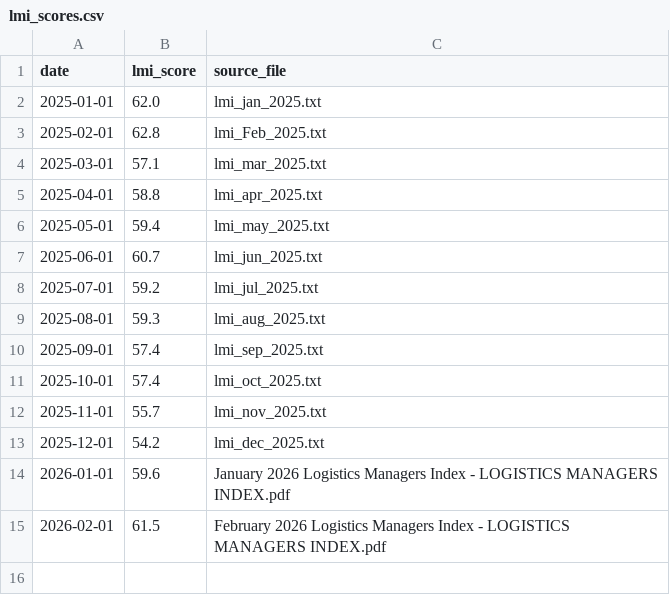
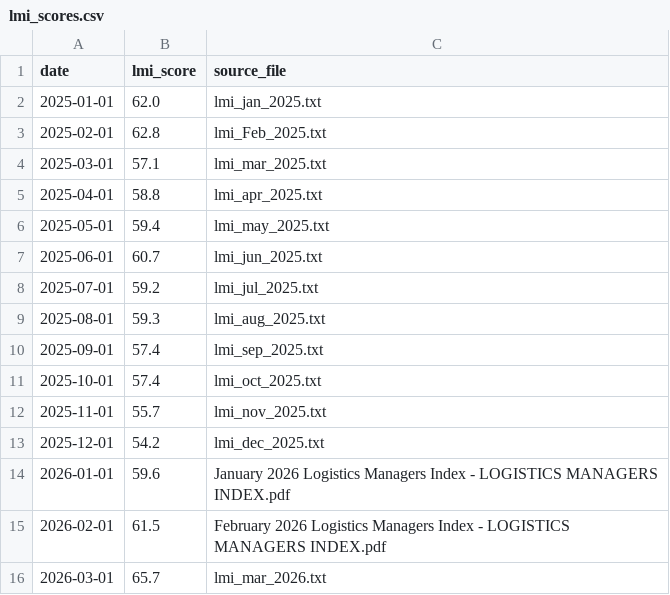
Before and after one commit to TW168/warship-v2, a CSV file: raw_data/lmi_scores.csv, drawn as a sheet.

```diff
--- a/raw_data/lmi_scores.csv
+++ b/raw_data/lmi_scores.csv
@@ -15 +15,2 @@ date,lmi_score,source_file
 2026-02-01,61.5,February 2026 Logistics Managers Index - LOGISTICS MANAGERS INDEX.pdf
+2026-03-01,65.7,lmi_mar_2026.txt
```
Also changed, not shown: 3 other files.
